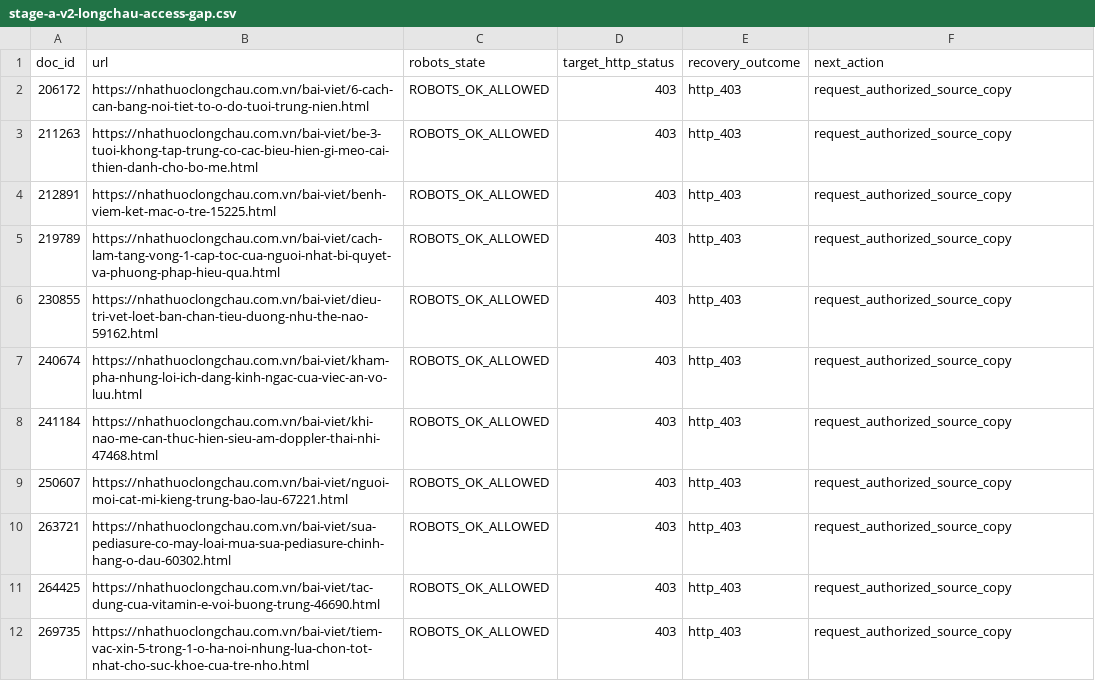
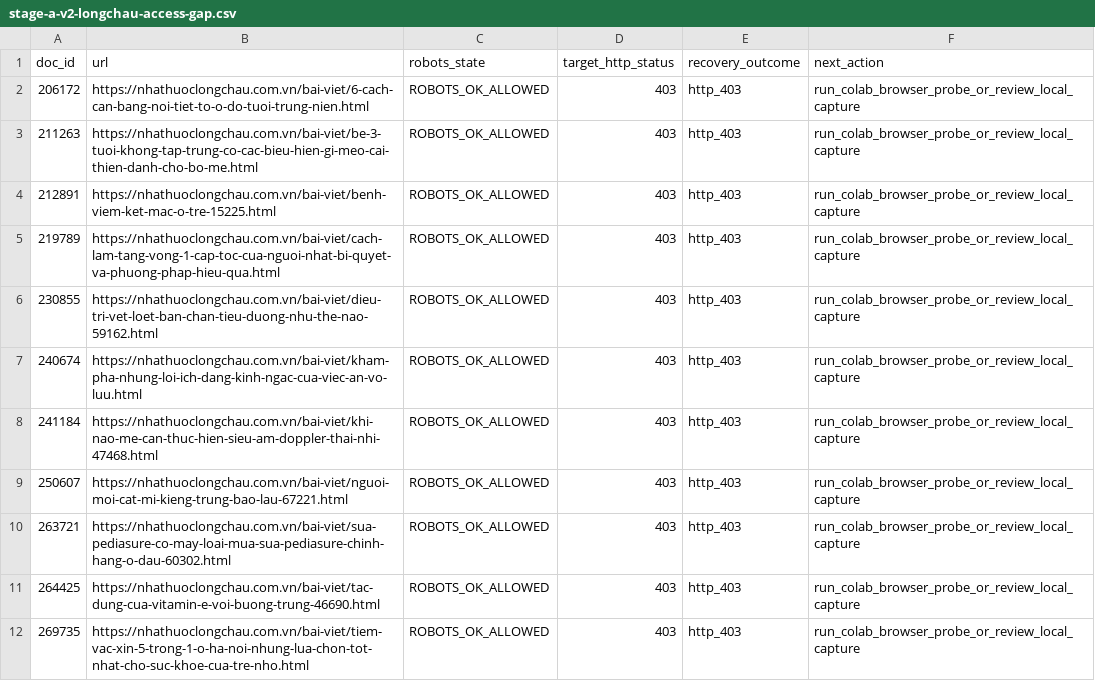
Before and after one commit to Platypus27-coder/VietMedBridge, a CSV file: reports/stage-a-v2-longchau-access-gap.csv, drawn as a sheet.

Commit message:
Add guarded browser diagnostics and verify Long Chau captures

```diff
--- a/reports/stage-a-v2-longchau-access-gap.csv
+++ b/reports/stage-a-v2-longchau-access-gap.csv
@@ -1,12 +1,12 @@
 doc_id,url,robots_state,target_http_status,recovery_outcome,next_action
-206172,https://nhathuoclongchau.com.vn/bai-viet/6-cach-can-bang-noi-tiet-to-o-do-tuoi-trung-nien.html,ROBOTS_OK_ALLOWED,403,http_403,request_authorized_source_copy
-211263,https://nhathuoclongchau.com.vn/bai-viet/be-3-tuoi-khong-tap-trung-co-cac-bieu-hien-gi-meo-cai-thien-danh-cho-bo-me.html,ROBOTS_OK_ALLOWED,403,http_403,request_authorized_source_copy
-212891,https://nhathuoclongchau.com.vn/bai-viet/benh-viem-ket-mac-o-tre-15225.html,ROBOTS_OK_ALLOWED,403,http_403,request_authorized_source_copy
-219789,https://nhathuoclongchau.com.vn/bai-viet/cach-lam-tang-vong-1-cap-toc-cua-nguoi-nhat-bi-quyet-va-phuong-phap-hieu-qua.html,ROBOTS_OK_ALLOWED,403,http_403,request_authorized_source_copy
-230855,https://nhathuoclongchau.com.vn/bai-viet/dieu-tri-vet-loet-ban-chan-tieu-duong-nhu-the-nao-59162.html,ROBOTS_OK_ALLOWED,403,http_403,request_authorized_source_copy
-240674,https://nhathuoclongchau.com.vn/bai-viet/kham-pha-nhung-loi-ich-dang-kinh-ngac-cua-viec-an-vo-luu.html,ROBOTS_OK_ALLOWED,403,http_403,request_authorized_source_copy
-241184,https://nhathuoclongchau.com.vn/bai-viet/khi-nao-me-can-thuc-hien-sieu-am-doppler-thai-nhi-47468.html,ROBOTS_OK_ALLOWED,403,http_403,request_authorized_source_copy
-250607,https://nhathuoclongchau.com.vn/bai-viet/nguoi-moi-cat-mi-kieng-trung-bao-lau-67221.html,ROBOTS_OK_ALLOWED,403,http_403,request_authorized_source_copy
-263721,https://nhathuoclongchau.com.vn/bai-viet/sua-pediasure-co-may-loai-mua-sua-pediasure-chinh-hang-o-dau-60302.html,ROBOTS_OK_ALLOWED,403,http_403,request_authorized_source_copy
-264425,https://nhathuoclongchau.com.vn/bai-viet/tac-dung-cua-vitamin-e-voi-buong-trung-46690.html,ROBOTS_OK_ALLOWED,403,http_403,request_authorized_source_copy
-269735,https://nhathuoclongchau.com.vn/bai-viet/tiem-vac-xin-5-trong-1-o-ha-noi-nhung-lua-chon-tot-nhat-cho-suc-khoe-cua-tre-nho.html,ROBOTS_OK_ALLOWED,403,http_403,request_authorized_source_copy
+206172,https://nhathuoclongchau.com.vn/bai-viet/6-cach-can-bang-noi-tiet-to-o-do-tuoi-trung-nien.html,ROBOTS_OK_ALLOWED,403,http_403,run_colab_browser_probe_or_review_local_capture
+211263,https://nhathuoclongchau.com.vn/bai-viet/be-3-tuoi-khong-tap-trung-co-cac-bieu-hien-gi-meo-cai-thien-danh-cho-bo-me.html,ROBOTS_OK_ALLOWED,403,http_403,run_colab_browser_probe_or_review_local_capture
+212891,https://nhathuoclongchau.com.vn/bai-viet/benh-viem-ket-mac-o-tre-15225.html,ROBOTS_OK_ALLOWED,403,http_403,run_colab_browser_probe_or_review_local_capture
+219789,https://nhathuoclongchau.com.vn/bai-viet/cach-lam-tang-vong-1-cap-toc-cua-nguoi-nhat-bi-quyet-va-phuong-phap-hieu-qua.html,ROBOTS_OK_ALLOWED,403,http_403,run_colab_browser_probe_or_review_local_capture
+230855,https://nhathuoclongchau.com.vn/bai-viet/dieu-tri-vet-loet-ban-chan-tieu-duong-nhu-the-nao-59162.html,ROBOTS_OK_ALLOWED,403,http_403,run_colab_browser_probe_or_review_local_capture
+240674,https://nhathuoclongchau.com.vn/bai-viet/kham-pha-nhung-loi-ich-dang-kinh-ngac-cua-viec-an-vo-luu.html,ROBOTS_OK_ALLOWED,403,http_403,run_colab_browser_probe_or_review_local_capture
+241184,https://nhathuoclongchau.com.vn/bai-viet/khi-nao-me-can-thuc-hien-sieu-am-doppler-thai-nhi-47468.html,ROBOTS_OK_ALLOWED,403,http_403,run_colab_browser_probe_or_review_local_capture
+250607,https://nhathuoclongchau.com.vn/bai-viet/nguoi-moi-cat-mi-kieng-trung-bao-lau-67221.html,ROBOTS_OK_ALLOWED,403,http_403,run_colab_browser_probe_or_review_local_capture
+263721,https://nhathuoclongchau.com.vn/bai-viet/sua-pediasure-co-may-loai-mua-sua-pediasure-chinh-hang-o-dau-60302.html,ROBOTS_OK_ALLOWED,403,http_403,run_colab_browser_probe_or_review_local_capture
+264425,https://nhathuoclongchau.com.vn/bai-viet/tac-dung-cua-vitamin-e-voi-buong-trung-46690.html,ROBOTS_OK_ALLOWED,403,http_403,run_colab_browser_probe_or_review_local_capture
+269735,https://nhathuoclongchau.com.vn/bai-viet/tiem-vac-xin-5-trong-1-o-ha-noi-nhung-lua-chon-tot-nhat-cho-suc-khoe-cua-tre-nho.html,ROBOTS_OK_ALLOWED,403,http_403,run_colab_browser_probe_or_review_local_capture
```
Also changed, not shown: 11 other files.
